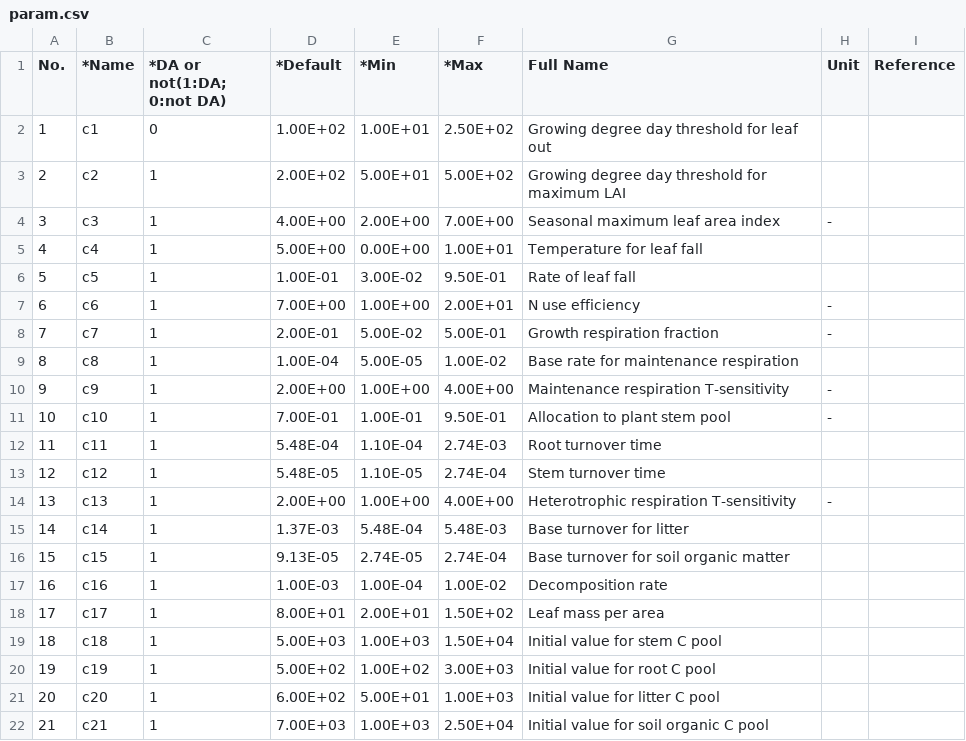
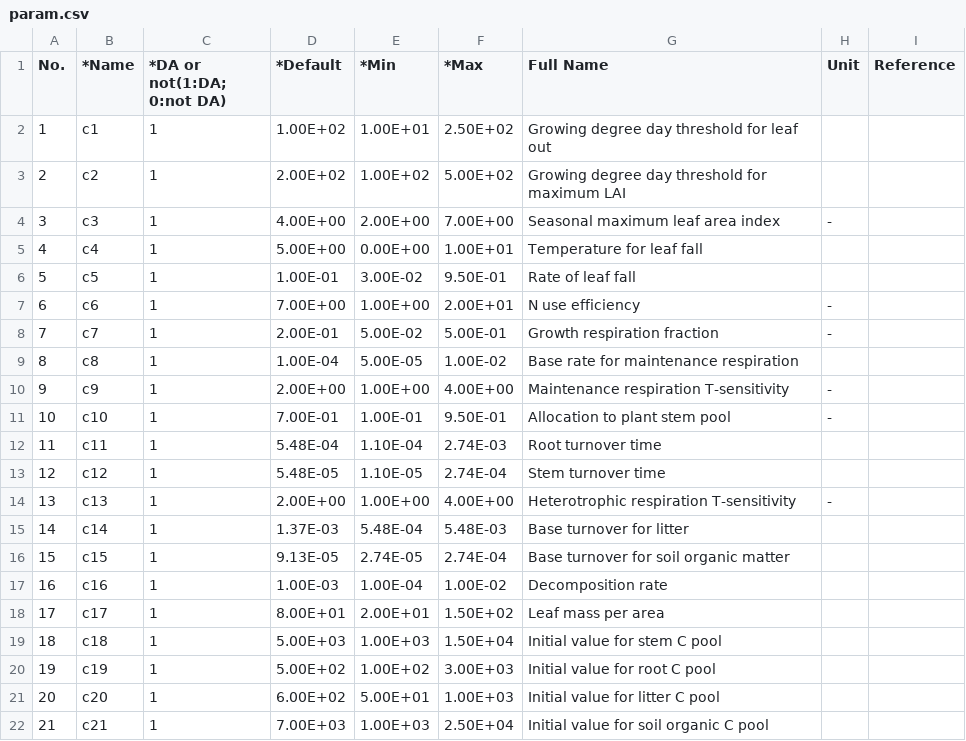
Before and after one commit to Celeste-Huang/MIDA, a CSV file: Example/DALEC/param.csv, drawn as a sheet.

```diff
--- a/Example/DALEC/param.csv
+++ b/Example/DALEC/param.csv
@@ -1,4 +1,4 @@
 No.,*Name,*DA or not(1:DA; 0:not DA),*Default,*Min,*Max,Full Name,Unit,Reference
-1,c1,0,1.00E+02,1.00E+01,2.50E+02,Growing degree day threshold for leaf out,,
-2,c2,1,2.00E+02,5.00E+01,5.00E+02,Growing degree day threshold for maximum LAI,,
+1,c1,1,1.00E+02,1.00E+01,2.50E+02,Growing degree day threshold for leaf out,,
+2,c2,1,2.00E+02,1.00E+02,5.00E+02,Growing degree day threshold for maximum LAI,,
 3,c3,1,4.00E+00,2.00E+00,7.00E+00,Seasonal maximum leaf area index,-,
```
Also changed, not shown: Example/DALEC/startsParam.csv, 9 other files.
